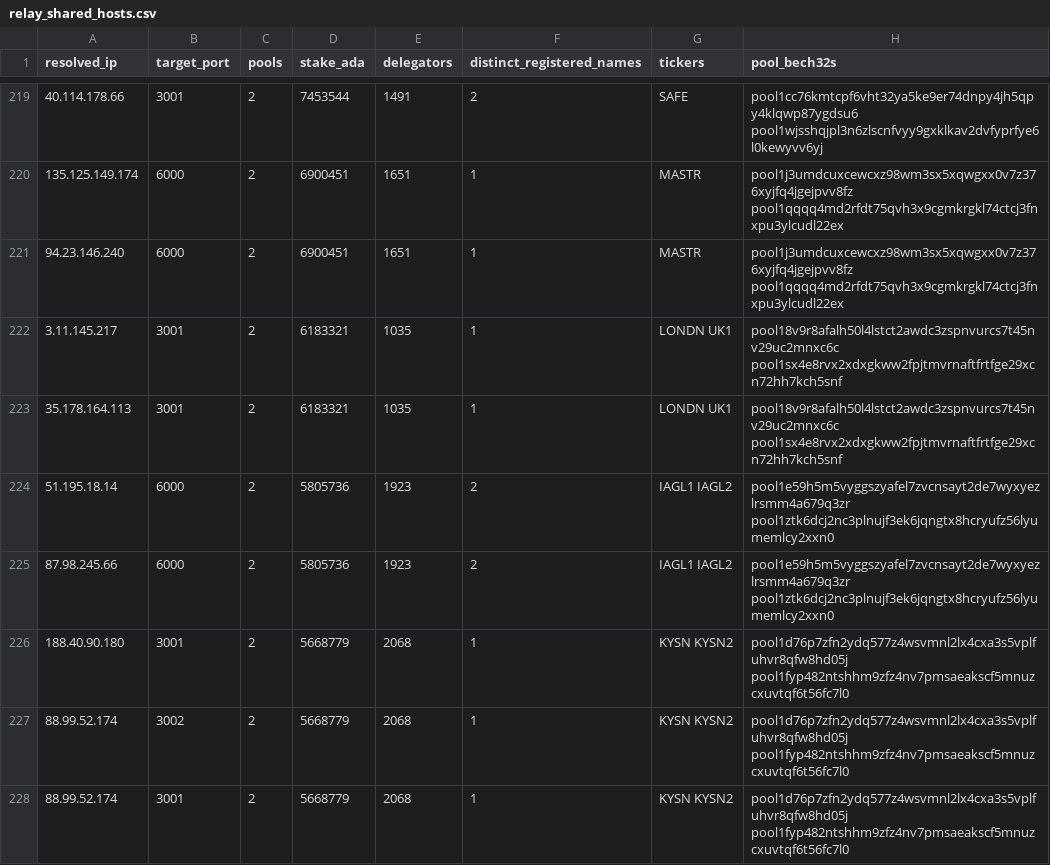
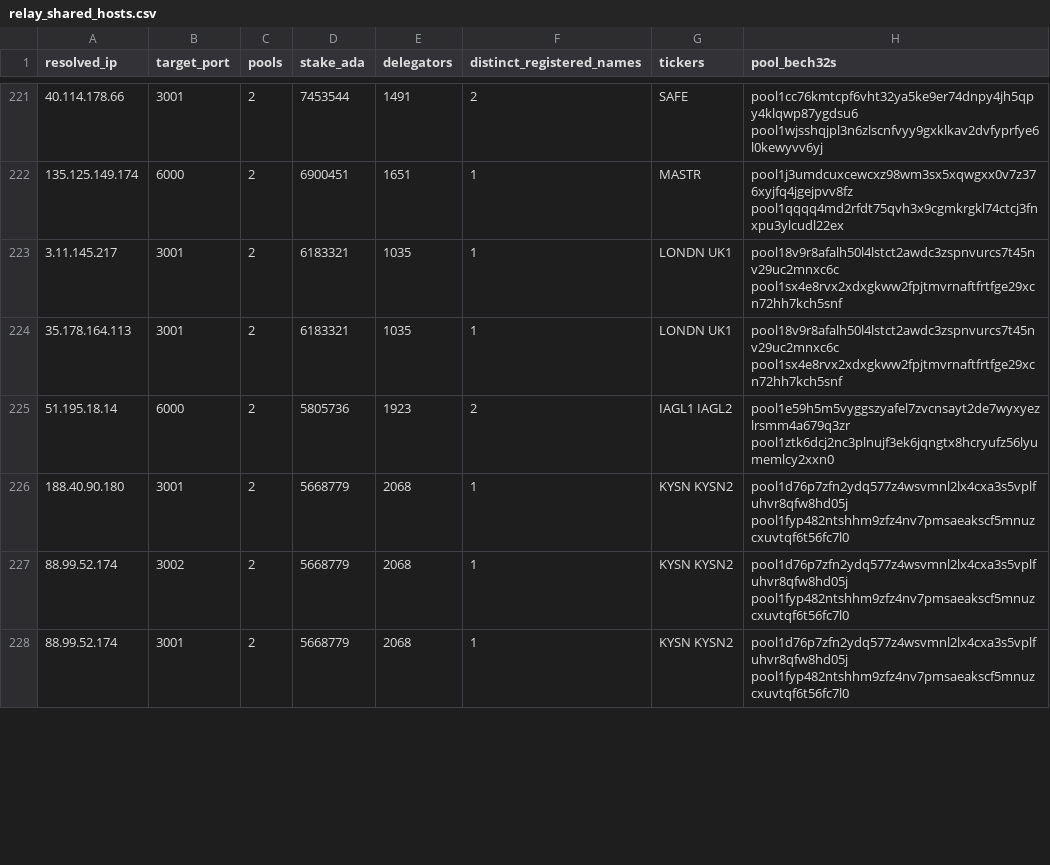
Before and after one commit to BEACNpool/ABCDE, a CSV file: data/small/relay_shared_hosts.csv, drawn as a sheet; only a part is shown, gaps mark what is left out; removed rows and columns are numbered as before the commit, all else as after; the diff covers the shown part only; the diff names each change by its address in the sheet, - before the commit and + after, or states it on an @@ line.

Commit message:
Relay surface refresh 2026-09-07 (2896 pools, 1235 reachable)

```diff
--- a/data/small/relay_shared_hosts.csv
+++ b/data/small/relay_shared_hosts.csv
-row 221: 94.23.146.240 | 6000 | 2 | 6900451 | 1651 | 1 | MASTR | pool1j3umdcuxcewcxz98wm3sx5xqwgxx0v7z376xyjfq4jgejpvv8fz pool1qqqq4md2rfdt75qvh3x9cgmkrgkl74ctcj3fnxpu3ylcudl22ex
-row 225: 87.98.245.66 | 6000 | 2 | 5805736 | 1923 | 2 | IAGL1 IAGL2 | pool1e59h5m5vyggszyafel7zvcnsayt2de7wyxyezlrsmm4a679q3zr pool1ztk6dcj2nc3plnujf3ek6jqngtx8hcryufz56lyumemlcy2xxn0
```
Also changed, not shown: 4 added rows, 1 removed row and 6 moved rows elsewhere in this file, data/small/relay_asn_concentration.csv, data/small/relay_endpoint_status.csv, 7 other files.
